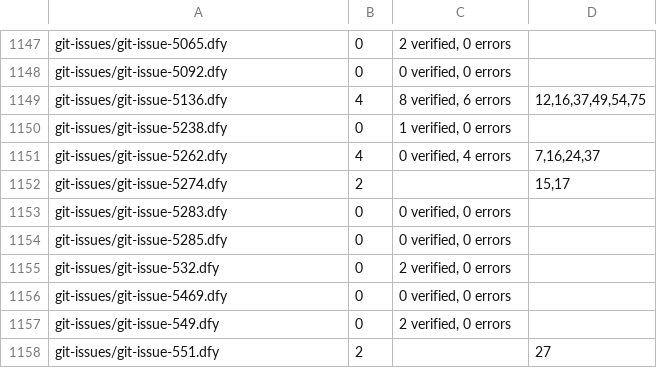
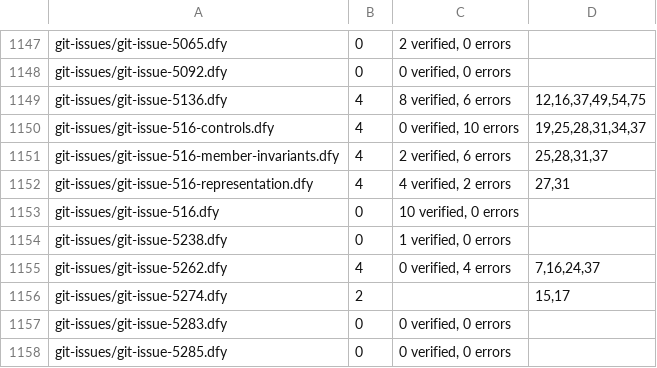
Before and after one commit to erniecohen/dafny, a TSV file: .github/review/expected-verdicts-additional-axioms.tsv, drawn as a sheet; only a part is shown, gaps mark what is left out; the shorter side is filled out with more unchanged rows; the diff names each change by its address in the sheet, - before the commit and + after, or states it on an @@ line.

```diff
--- a/.github/review/expected-verdicts-additional-axioms.tsv
+++ b/.github/review/expected-verdicts-additional-axioms.tsv
+row 1150: git-issues/git-issue-516-controls.dfy | 4 | 0 verified, 10 errors | 19,25,28,31,34,37
+row 1151: git-issues/git-issue-516-member-invariants.dfy | 4 | 2 verified, 6 errors | 25,28,31,37
+row 1152: git-issues/git-issue-516-representation.dfy | 4 | 4 verified, 2 errors | 27,31
+row 1153: git-issues/git-issue-516.dfy | 0 | 10 verified, 0 errors
```
Also changed, not shown: .github/review/expected-verdicts.tsv.
